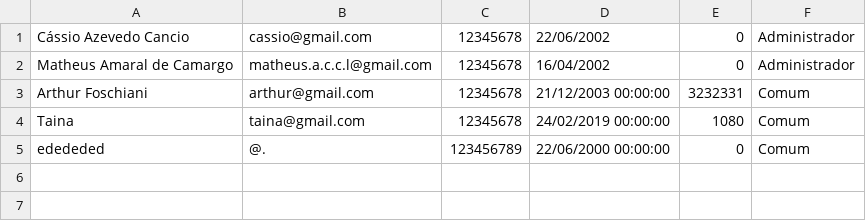
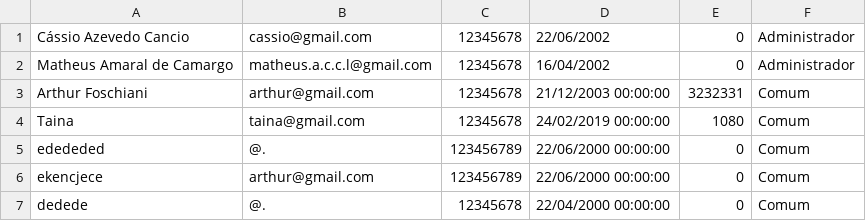
Before and after one commit to amrals/Financa-de-Mesa, a CSV file: Finança de Mesa/Iniciar/usuarios.csv, drawn as a sheet; the diff names each change by its address in the sheet, - before the commit and + after, or states it on an @@ line.

```diff
--- a/Finança de Mesa/Iniciar/usuarios.csv
+++ b/Finança de Mesa/Iniciar/usuarios.csv
+row 6: ekencjece | arthur@gmail.com | 123456789 | 22/06/2000 00:00:00 | 0 | Comum
+row 7: dedede | @. | 12345678 | 22/04/2000 00:00:00 | 0 | Comum
```
Also changed, not shown: 41 other files.
